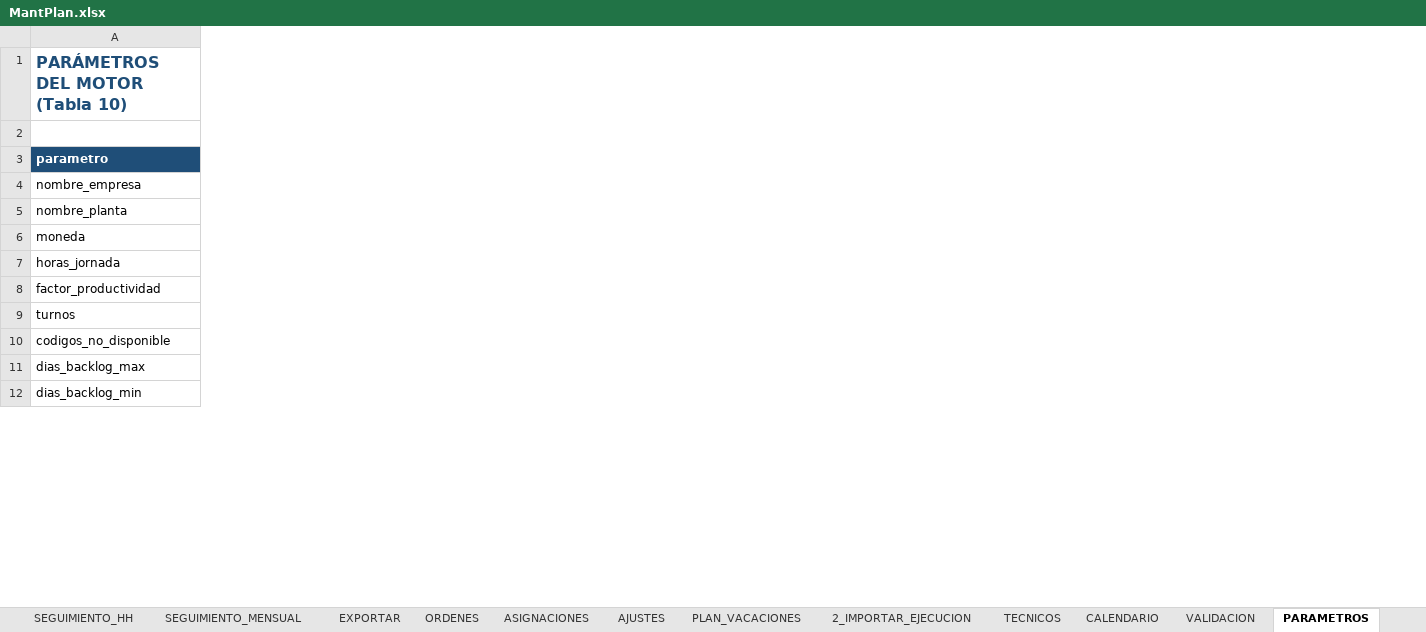
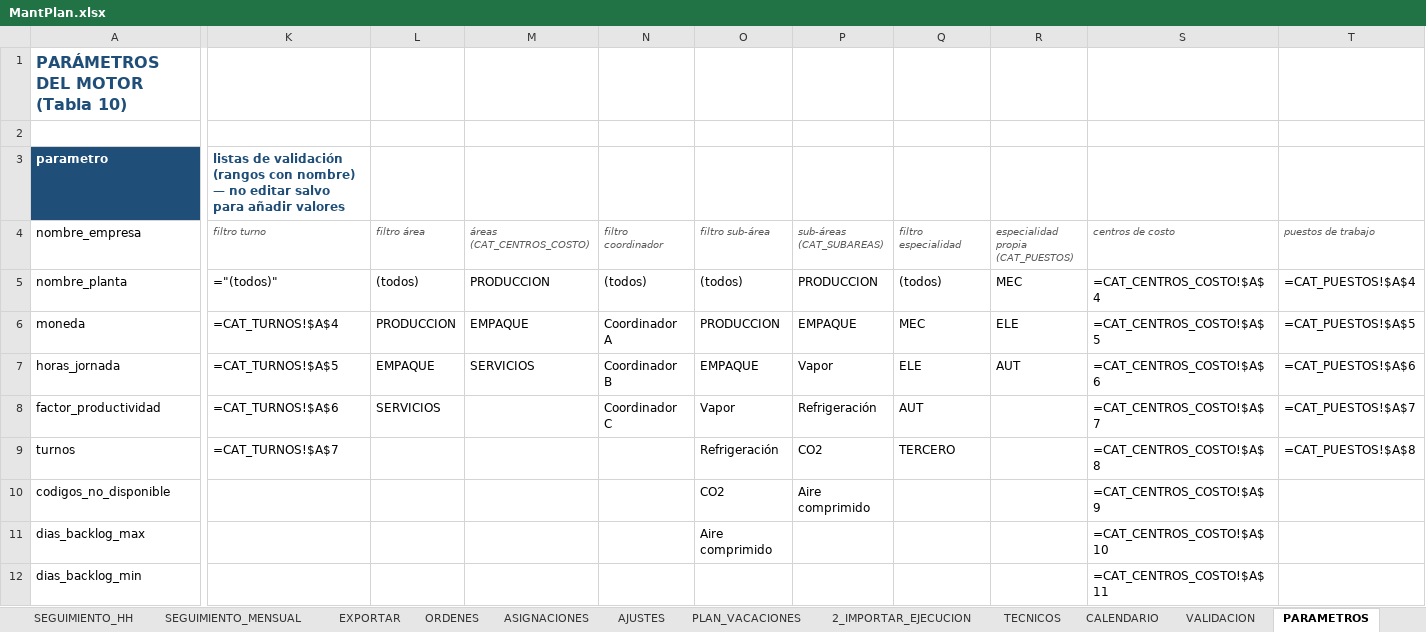
Before and after one commit to Crysthian04/Creacion-de-Notepad, an Excel workbook: mantplan/MantPlan.xlsx, sheet PARAMETROS, drawn as a sheet; only a part is shown, gaps mark what is left out; values as stored, in another font and other column widths than the file's, no borders; formulas without a stored value are shown as written; 1 other sheet too large or unreadable and not compared; the diff covers the shown part only; the diff names each change by its address in the sheet, - before the commit and + after, or states it on an @@ line.

```diff
--- a/mantplan/MantPlan.xlsx (sheet PARAMETROS)
+++ b/mantplan/MantPlan.xlsx (sheet PARAMETROS)
+column K (filtro turno), row 3: listas de validación (rangos con nombre) — no editar salvo para añadir valores; rows 5-9: ="(todos)" | =CAT_TURNOS!$A$4 | =CAT_TURNOS!$A$5 | =CAT_TURNOS!$A$6 | =CAT_TURNOS!$A$7
+column L (filtro área), rows 5-8: (todos) | PRODUCCION | EMPAQUE | SERVICIOS
+column M (áreas (CAT_CENTROS_COSTO)), rows 5-7: PRODUCCION | EMPAQUE | SERVICIOS
+column N (filtro coordinador), rows 5-8: (todos) | Coordinador A | Coordinador B | Coordinador C
+column O (filtro sub-área), rows 5-11: (todos) | PRODUCCION | EMPAQUE | Vapor | Refrigeración | CO2 | Aire comprimido
+column P (sub-áreas (CAT_SUBAREAS)), rows 5-10: PRODUCCION | EMPAQUE | Vapor | Refrigeración | CO2 | Aire comprimido
+column Q (filtro especialidad), rows 5-9: (todos) | MEC | ELE | AUT | TERCERO
+column R, rows 4-7: especialidad propia (CAT_PUESTOS) | MEC | ELE | AUT
+column S (centros de costo), rows 5-12: =CAT_CENTROS_COSTO!$A$4 | =CAT_CENTROS_COSTO!$A$5 | =CAT_CENTROS_COSTO!$A$6 | =CAT_CENTROS_COSTO!$A$7 | =CAT_CENTROS_COSTO!$A$8 | =CAT_CENTROS_COSTO!$A$9 | =CAT_CENTROS_COSTO!$A$10 | =CAT_CENTROS_COSTO!$A$11
+column T (puestos de trabajo), rows 5-9: =CAT_PUESTOS!$A$4 | =CAT_PUESTOS!$A$5 | =CAT_PUESTOS!$A$6 | =CAT_PUESTOS!$A$7 | =CAT_PUESTOS!$A$8
```
Also changed, not shown: 5 added columns elsewhere in this sheet, sheet ASIGNACIONES, sheet TECNICOS, sheet SEGUIMIENTO_HH, sheet SEGUIMIENTO_MENSUAL, sheet ADHERENCIA, sheet PLAN_SEMANAL, 3 more sheets, other sheet tabs, 6 other files.
